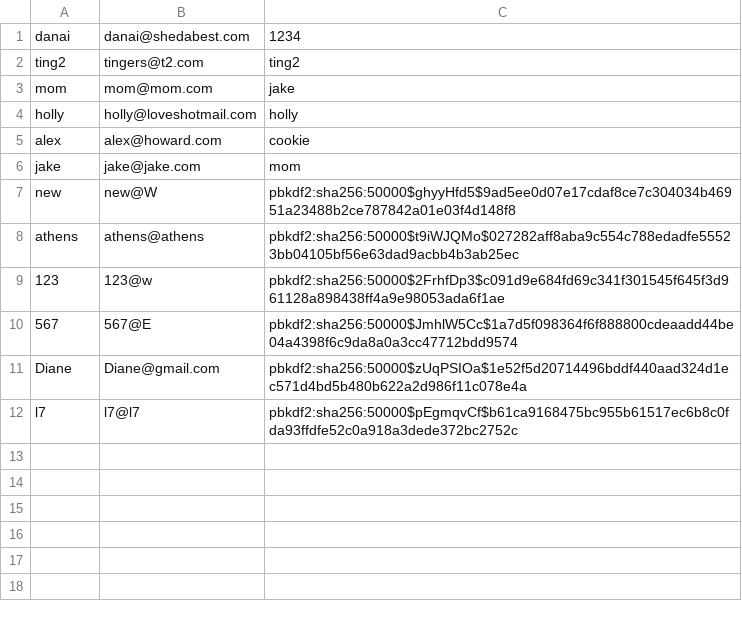
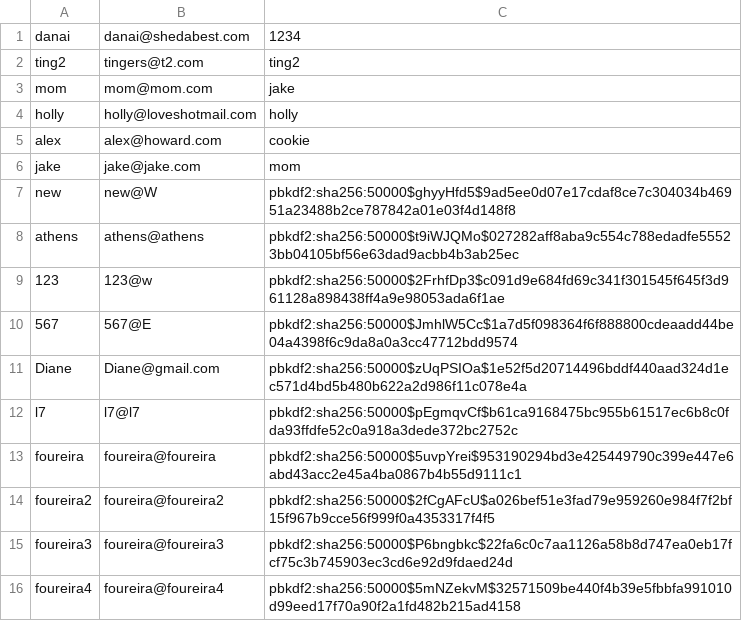
Before and after one commit to ajhoward7/xcelerate, a CSV file: code/main/users/master_users.csv, drawn as a sheet.

```diff
--- a/code/main/users/master_users.csv
+++ b/code/main/users/master_users.csv
@@ -12 +12,5 @@ Diane,Diane@gmail.com,pbkdf2:sha256:50000$zUqPSIOa$1e52f5d20714496bddf440aad324d
 l7,l7@l7,pbkdf2:sha256:50000$pEgmqvCf$b61ca9168475bc955b61517ec6b8c0fda93ffdfe52c0a918a3dede372bc2752c
+foureira,foureira@foureira,pbkdf2:sha256:50000$5uvpYrei$953190294bd3e425449790c399e447e6abd43acc2e45a4ba0867b4b55d9111c1
+foureira2,foureira@foureira2,pbkdf2:sha256:50000$2fCgAFcU$a026bef51e3fad79e959260e984f7f2bf15f967b9cce56f999f0a4353317f4f5
+foureira3,foureira@foureira3,pbkdf2:sha256:50000$P6bngbkc$22fa6c0c7aa1126a58b8d747ea0eb17fcf75c3b745903ec3cd6e92d9fdaed24d
+foureira4,foureira@foureira4,pbkdf2:sha256:50000$5mNZekvM$32571509be440f4b39e5fbbfa991010d99eed17f70a90f2a1fd482b215ad4158
```
Also changed, not shown: code/main/users/alex/logged_training.csv, code/main/users/alex/planned_training.csv, 7 other files.
